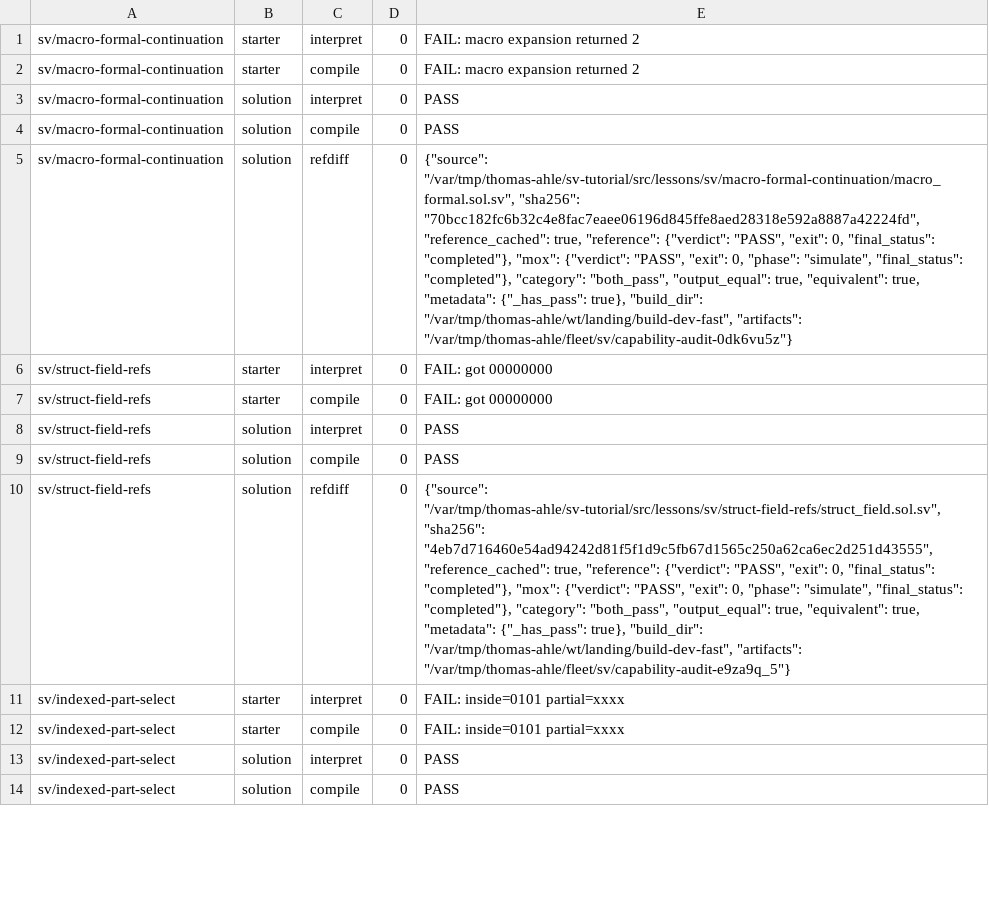
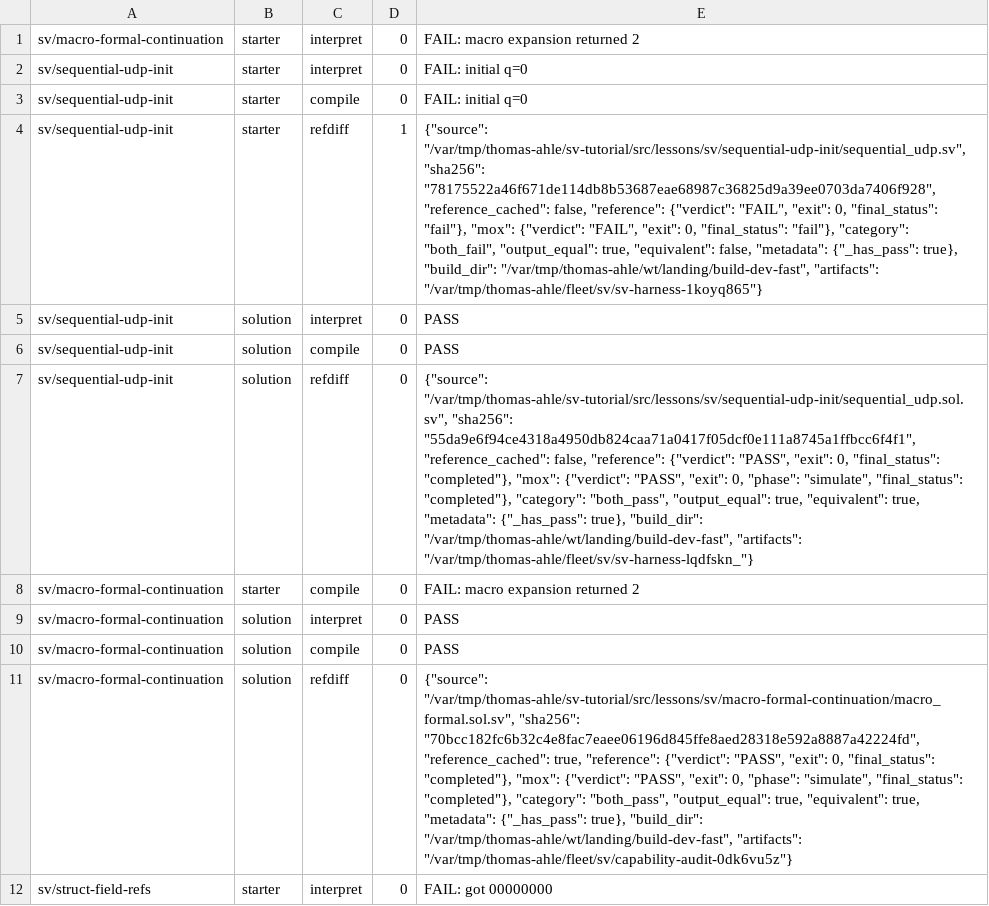
Before and after one commit to thomasnormal/sv-tutorial, a TSV file: artifacts/tutorial/capability-receipts/final-summary.tsv, drawn as a sheet; only a part is shown; the shorter side is filled out with more unchanged rows; the diff names each change by its address in the sheet, - before the commit and + after, or states it on an @@ line.

Commit message:
feat: add sequential UDP initialization chapter

```diff
--- a/artifacts/tutorial/capability-receipts/final-summary.tsv
+++ b/artifacts/tutorial/capability-receipts/final-summary.tsv
+row 2: sv/sequential-udp-init | starter | interpret | 0 | FAIL: initial q=0
+row 3: sv/sequential-udp-init | starter | compile | 0 | FAIL: initial q=0
+row 4: sv/sequential-udp-init | starter | refdiff | 1 | {"source": "/var/tmp/thomas-ahle/sv-tutorial/src/lessons/sv/sequential-udp-init/sequential_udp.sv", "sha256": "78175522a46f671de114db8b53687eae68987c36825d9a39ee0703da7406f928", "reference_cached": false, "reference": {"verdict": "FAIL", "exit": 0, "final_status": "fail"}, "mox": {"verdict": "FAIL", "exit": 0, "final_status": "fail"}, "category": "both_fail", "output_equal": true, "equivalent": false, "metadata": {"_has_pass": true}, "build_dir": "/var/tmp/thomas-ahle/wt/landing/build-dev-fast", "artifacts": "/var/tmp/thomas-ahle/fleet/sv/sv-harness-1koyq865"}
+row 5: sv/sequential-udp-init | solution | interpret | 0 | PASS
+row 6: sv/sequential-udp-init | solution | compile | 0 | PASS
+row 7: sv/sequential-udp-init | solution | refdiff | 0 | {"source": "/var/tmp/thomas-ahle/sv-tutorial/src/lessons/sv/sequential-udp-init/sequential_udp.sol.sv", "sha256": "55da9e6f94ce4318a4950db824caa71a0417f05dcf0e111a8745a1ffbcc6f4f1", "reference_cached": false, "reference": {"verdict": "PASS", "exit": 0, "final_status": "completed"}, "mox": {"verdict": "PASS", "exit": 0, "phase": "simulate", "final_status": "completed"}, "category": "both_pass", "output_equal": true, "equivalent": true, "metadata": {"_has_pass": true}, "build_dir": "/var/tmp/thomas-ahle/wt/landing/build-dev-fast", "artifacts": "/var/tmp/thomas-ahle/fleet/sv/sv-harness-lqdfskn_"}
```
Also changed, not shown: artifacts/tutorial/capability-receipts/summary.tsv, 21 other files.
